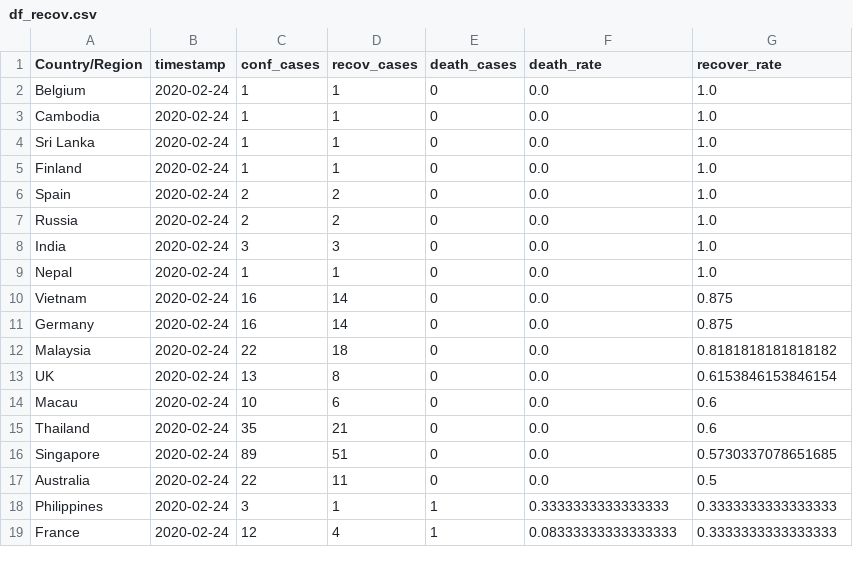
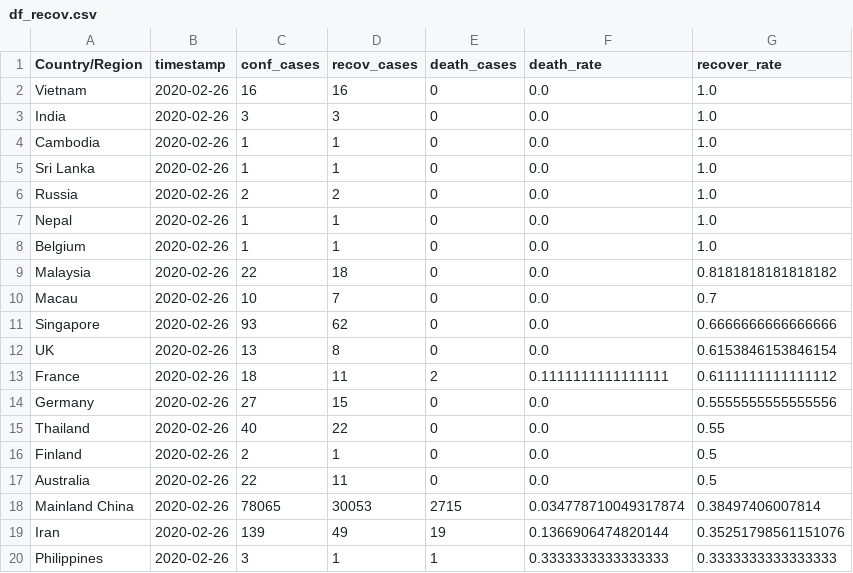
Before and after one commit to rezan21/2019-nCov, a CSV file: app/app_data/df_recov.csv, drawn as a sheet; only a part is shown; the diff covers the shown part only.

```diff
--- a/app/app_data/df_recov.csv
+++ b/app/app_data/df_recov.csv
@@ -1,19 +1,20 @@
 Country/Region,timestamp,conf_cases,recov_cases,death_cases,death_rate,recover_rate
-Belgium,2020-02-24,1,1,0,0.0,1.0
-Cambodia,2020-02-24,1,1,0,0.0,1.0
-Sri Lanka,2020-02-24,1,1,0,0.0,1.0
-Finland,2020-02-24,1,1,0,0.0,1.0
-Spain,2020-02-24,2,2,0,0.0,1.0
-Russia,2020-02-24,2,2,0,0.0,1.0
-India,2020-02-24,3,3,0,0.0,1.0
-Nepal,2020-02-24,1,1,0,0.0,1.0
-Vietnam,2020-02-24,16,14,0,0.0,0.875
-Germany,2020-02-24,16,14,0,0.0,0.875
-Malaysia,2020-02-24,22,18,0,0.0,0.8181818181818182
-UK,2020-02-24,13,8,0,0.0,0.6153846153846154
-Macau,2020-02-24,10,6,0,0.0,0.6
-Thailand,2020-02-24,35,21,0,0.0,0.6
-Singapore,2020-02-24,89,51,0,0.0,0.5730337078651685
-Australia,2020-02-24,22,11,0,0.0,0.5
-Philippines,2020-02-24,3,1,1,0.3333333333333333,0.3333333333333333
-France,2020-02-24,12,4,1,0.08333333333333333,0.3333333333333333
+Vietnam,2020-02-26,16,16,0,0.0,1.0
+India,2020-02-26,3,3,0,0.0,1.0
+Cambodia,2020-02-26,1,1,0,0.0,1.0
+Sri Lanka,2020-02-26,1,1,0,0.0,1.0
+Russia,2020-02-26,2,2,0,0.0,1.0
+Nepal,2020-02-26,1,1,0,0.0,1.0
+Belgium,2020-02-26,1,1,0,0.0,1.0
+Malaysia,2020-02-26,22,18,0,0.0,0.8181818181818182
+Macau,2020-02-26,10,7,0,0.0,0.7
+Singapore,2020-02-26,93,62,0,0.0,0.6666666666666666
+UK,2020-02-26,13,8,0,0.0,0.6153846153846154
+France,2020-02-26,18,11,2,0.1111111111111111,0.6111111111111112
+Germany,2020-02-26,27,15,0,0.0,0.5555555555555556
+Thailand,2020-02-26,40,22,0,0.0,0.55
+Finland,2020-02-26,2,1,0,0.0,0.5
+Australia,2020-02-26,22,11,0,0.0,0.5
+Mainland China,2020-02-26,78065,30053,2715,0.034778710049317874,0.38497406007814
+Iran,2020-02-26,139,49,19,0.1366906474820144,0.35251798561151076
+Philippines,2020-02-26,3,1,1,0.3333333333333333,0.3333333333333333
```
Also changed, not shown: 2 added rows, 1 removed row and 34 edited cells elsewhere in this file, app/app_data/df_death.csv, app/app_data/df_grouped.csv, 7 other files.
